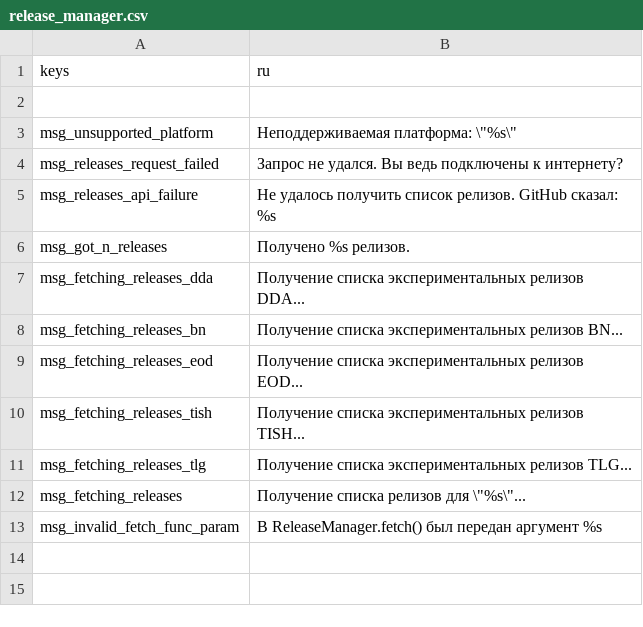
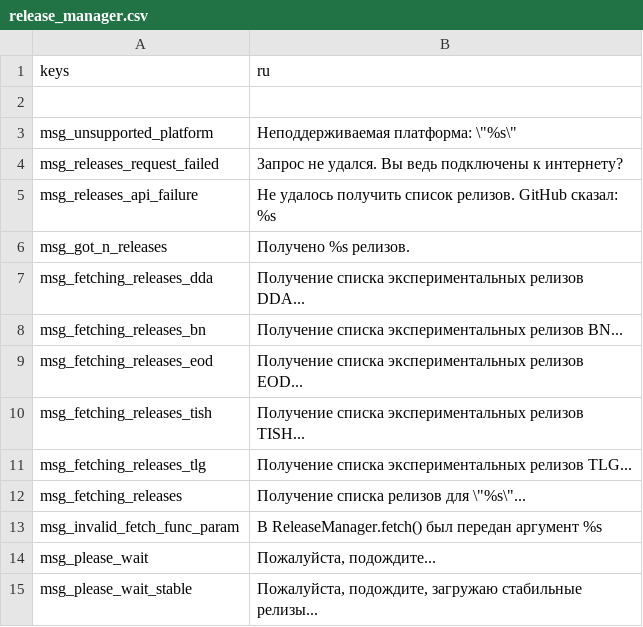
Before and after one commit to Hihahahalol/Catapult_Dabdoob, a CSV file: text/ru/release_manager.csv, drawn as a sheet.

Commit message:
Added caching for stable dynamic fetching and Linux GLIBC logging

```diff
--- a/text/ru/release_manager.csv
+++ b/text/ru/release_manager.csv
@@ -13 +13,3 @@
 "msg_invalid_fetch_func_param","В ReleaseManager.fetch() был передан аргумент %s"
+"msg_please_wait","Пожалуйста, подождите..."
+"msg_please_wait_stable","Пожалуйста, подождите, загружаю стабильные релизы..."
```
Also changed, not shown: text/fr/release_manager.csv, text/ja/release_manager.csv, 10 other files.
